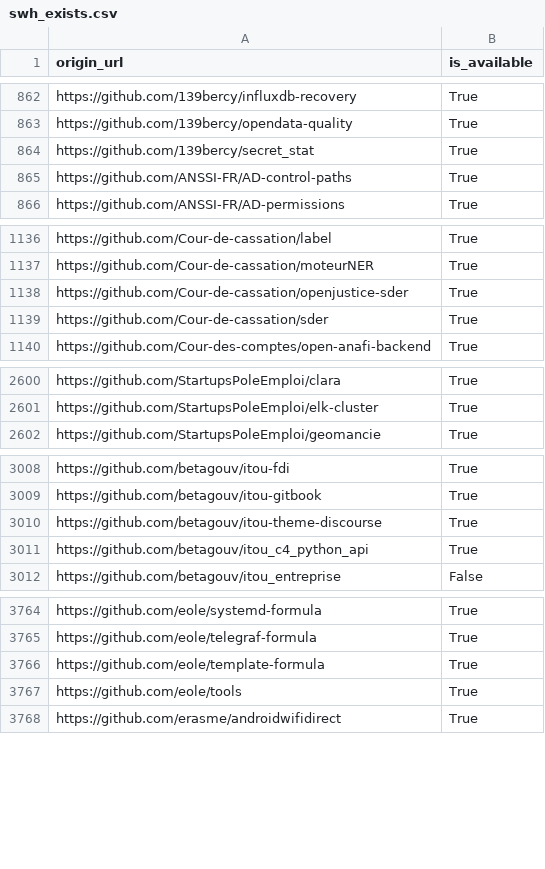
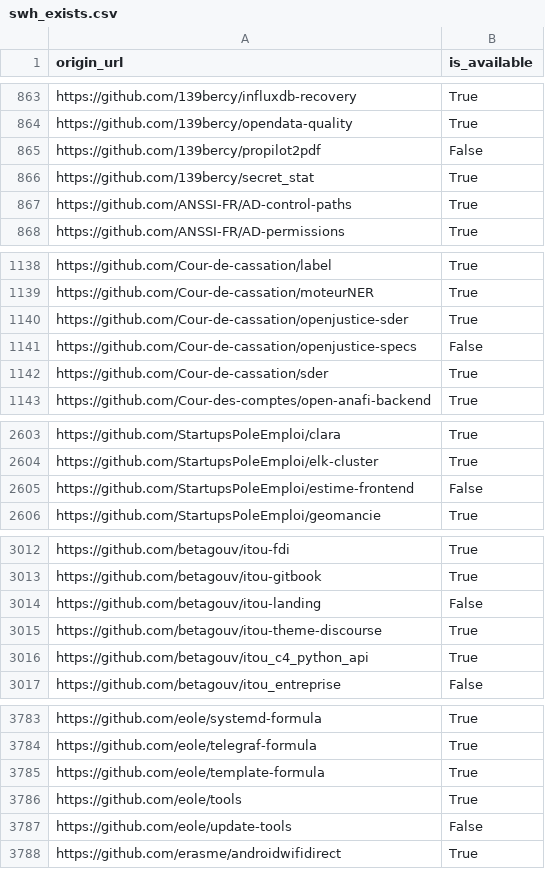
Before and after one commit to etalab/data-codes-sources-fr, a CSV file: data/swh_exists.csv, drawn as a sheet; only a part is shown, gaps mark what is left out; the diff covers the shown part only.

```diff
--- a/data/swh_exists.csv
+++ b/data/swh_exists.csv
@@ -863,2 +864,3 @@ https://github.com/139bercy/influxdb-recovery,True
 https://github.com/139bercy/opendata-quality,True
+https://github.com/139bercy/propilot2pdf,False
 https://github.com/139bercy/secret_stat,True
@@ -1138,2 +1140,3 @@ https://github.com/Cour-de-cassation/moteurNER,True
 https://github.com/Cour-de-cassation/openjustice-sder,True
+https://github.com/Cour-de-cassation/openjustice-specs,False
 https://github.com/Cour-de-cassation/sder,True
@@ -2601,2 +2604,3 @@ https://github.com/StartupsPoleEmploi/clara,True
 https://github.com/StartupsPoleEmploi/elk-cluster,True
+https://github.com/StartupsPoleEmploi/estime-frontend,False
 https://github.com/StartupsPoleEmploi/geomancie,True
@@ -3009,2 +3013,3 @@ https://github.com/betagouv/itou-fdi,True
 https://github.com/betagouv/itou-gitbook,True
+https://github.com/betagouv/itou-landing,False
 https://github.com/betagouv/itou-theme-discourse,True
@@ -3767,2 +3786,3 @@ https://github.com/eole/template-formula,True
 https://github.com/eole/tools,True
+https://github.com/eole/update-tools,False
 https://github.com/erasme/androidwifidirect,True
```
Also changed, not shown: 15 added rows and 2 edited cells elsewhere in this file, data/organisations/csv/all.csv, 4 other files.
